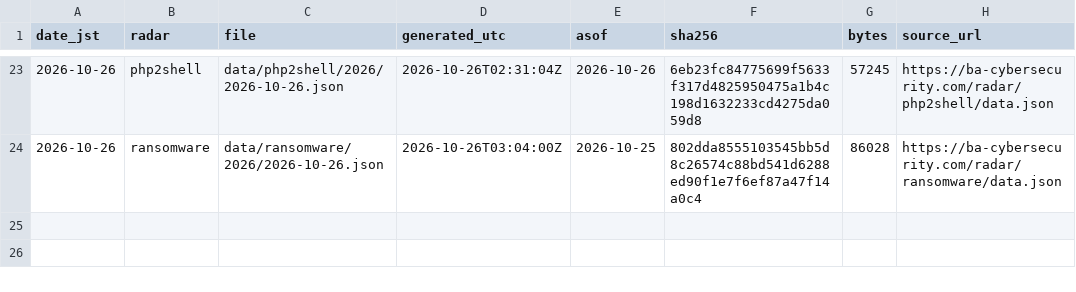
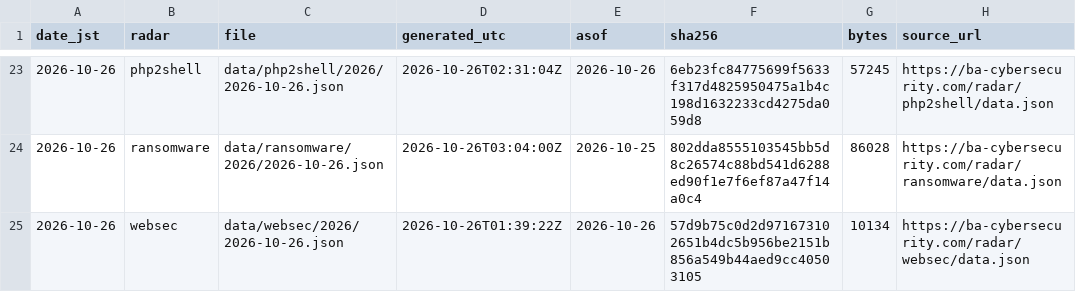
Before and after one commit to otoinobuo/ba-radar-data, a CSV file: snapshots.csv, drawn as a sheet; only a part is shown, gaps mark what is left out; the diff names each change by its address in the sheet, - before the commit and + after, or states it on an @@ line.

Commit message:
2026-10-26: websec

```diff
--- a/snapshots.csv
+++ b/snapshots.csv
+row 25: 2026-10-26 | websec | data/websec/2026/2026-10-26.json | 2026-10-26T01:39:22Z | 2026-10-26 | 57d9b75c0d2d971673102651b4dc5b956be2151b856a549b44aed9cc40503105 | 10134 | https://ba-cybersecurity.com/radar/websec/data.json
```
Also changed, not shown: 2 other files.
